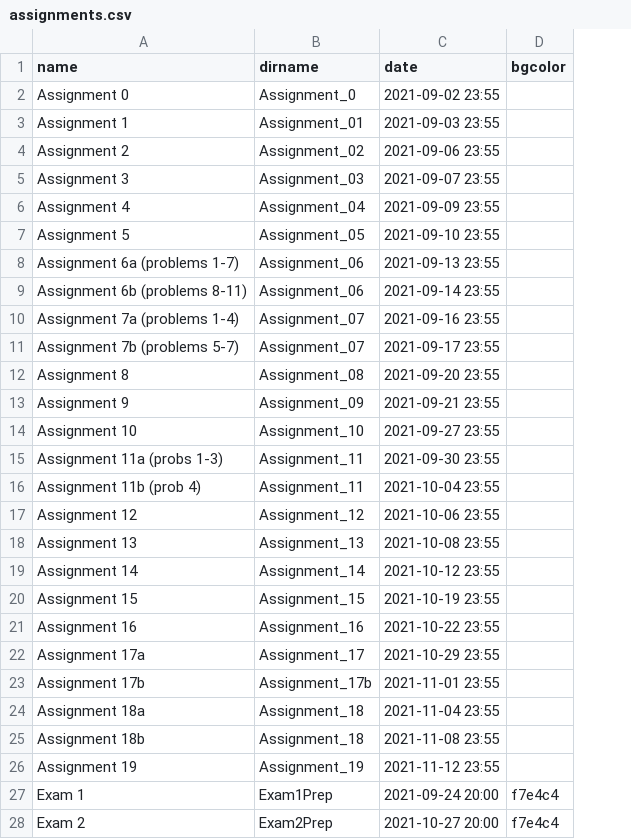
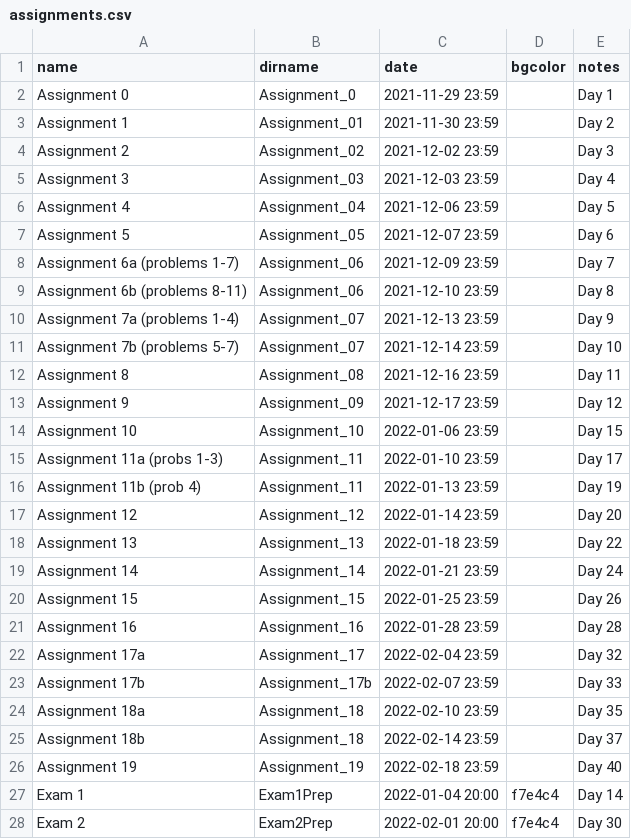
Before and after one commit to RHIT-CSSE/csse304, a CSV file: _data/assignments.csv, drawn as a sheet; the diff names each change by its address in the sheet, - before the commit and + after, or states it on an @@ line.

```diff
--- a/_data/assignments.csv
+++ b/_data/assignments.csv
+column E (notes), rows 2-28: Day 1 | Day 2 | Day 3 | Day 4 | Day 5 | Day 6 | Day 7 | Day 8 | Day 9 | Day 10 | Day 11 | Day 12 | Day 15 | Day 17 | Day 19 | Day 20 | Day 22 | Day 24 | Day 26 | Day 28 | Day 32 | Day 33 | Day 35 | Day 37 | Day 40 | Day 14 | Day 30
-C2 (date): 2021-09-02 23:55
+C2 (date): 2021-11-29 23:59
-C3 (date): 2021-09-03 23:55
+C3 (date): 2021-11-30 23:59
-C4 (date): 2021-09-06 23:55
+C4 (date): 2021-12-02 23:59
-C5 (date): 2021-09-07 23:55
+C5 (date): 2021-12-03 23:59
-C6 (date): 2021-09-09 23:55
+C6 (date): 2021-12-06 23:59
-C7 (date): 2021-09-10 23:55
+C7 (date): 2021-12-07 23:59
-C8 (date): 2021-09-13 23:55
+C8 (date): 2021-12-09 23:59
-C9 (date): 2021-09-14 23:55
+C9 (date): 2021-12-10 23:59
-C10 (date): 2021-09-16 23:55
+C10 (date): 2021-12-13 23:59
-C11 (date): 2021-09-17 23:55
+C11 (date): 2021-12-14 23:59
-C12 (date): 2021-09-20 23:55
+C12 (date): 2021-12-16 23:59
-C13 (date): 2021-09-21 23:55
+C13 (date): 2021-12-17 23:59
-C14 (date): 2021-09-27 23:55
+C14 (date): 2022-01-06 23:59
-C15 (date): 2021-09-30 23:55
+C15 (date): 2022-01-10 23:59
-C16 (date): 2021-10-04 23:55
+C16 (date): 2022-01-13 23:59
-C17 (date): 2021-10-06 23:55
+C17 (date): 2022-01-14 23:59
-C18 (date): 2021-10-08 23:55
+C18 (date): 2022-01-18 23:59
-C19 (date): 2021-10-12 23:55
+C19 (date): 2022-01-21 23:59
-C20 (date): 2021-10-19 23:55
+C20 (date): 2022-01-25 23:59
-C21 (date): 2021-10-22 23:55
+C21 (date): 2022-01-28 23:59
-C22 (date): 2021-10-29 23:55
+C22 (date): 2022-02-04 23:59
-C23 (date): 2021-11-01 23:55
+C23 (date): 2022-02-07 23:59
-C24 (date): 2021-11-04 23:55
+C24 (date): 2022-02-10 23:59
-C25 (date): 2021-11-08 23:55
+C25 (date): 2022-02-14 23:59
-C26 (date): 2021-11-12 23:55
+C26 (date): 2022-02-18 23:59
-C27 (date): 2021-09-24 20:00
+C27 (date): 2022-01-04 20:00
-C28 (date): 2021-10-27 20:00
+C28 (date): 2022-02-01 20:00
```
Also changed, not shown: 2 other files.
